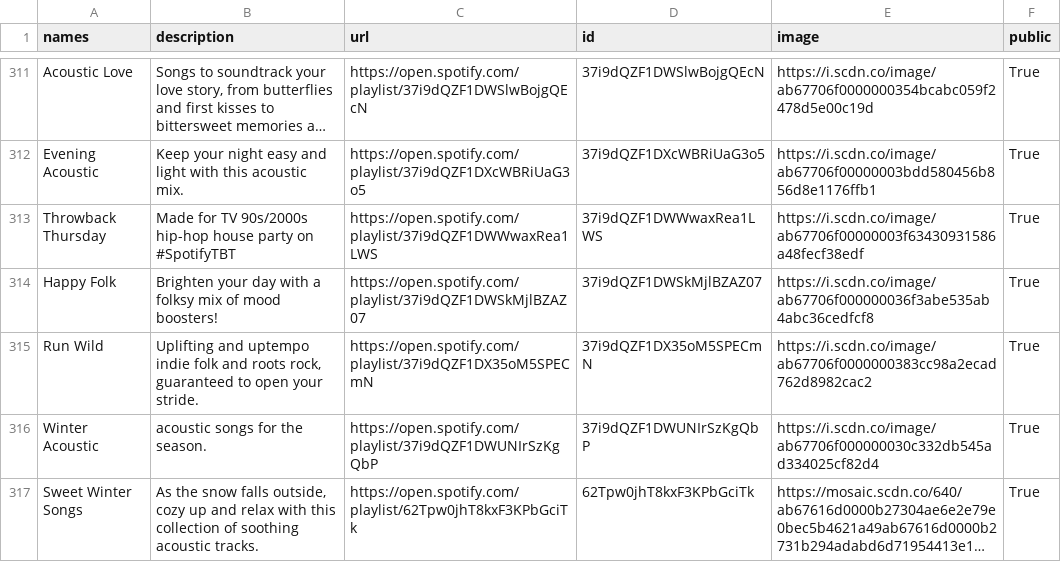
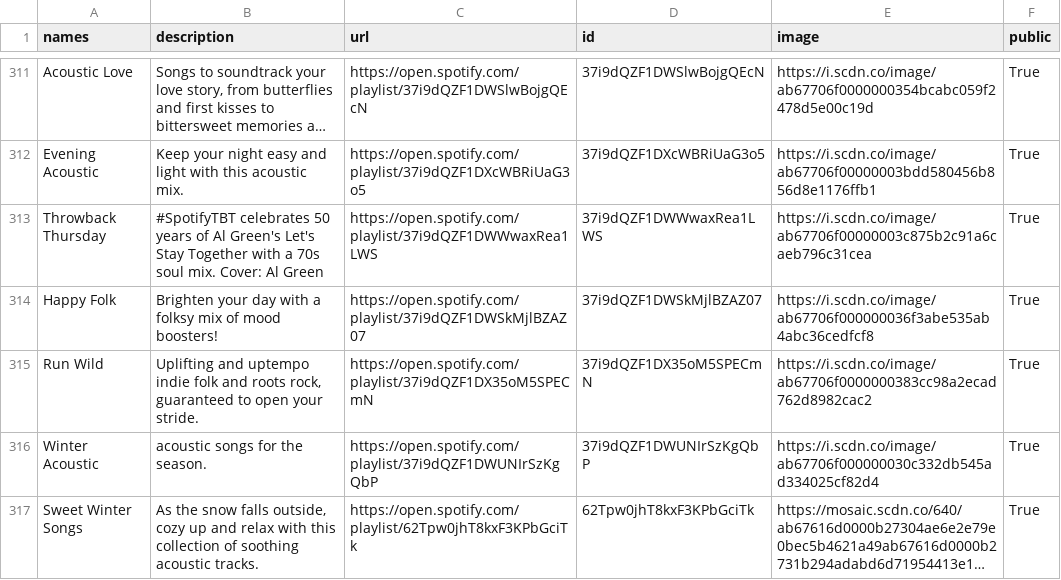
Before and after one commit to GrAMATO/Spotify_final, a CSV file: Testfolder/data_playlists.csv, drawn as a sheet; only a part is shown, gaps mark what is left out; long unchanged cells end in …; the diff covers the shown part only; the diff names each change by its address in the sheet, - before the commit and + after, or states it on an @@ line.

```diff
--- a/Testfolder/data_playlists.csv
+++ b/Testfolder/data_playlists.csv
-B313 (description): Made for TV 90s/2000s hip-hop house party on #SpotifyTBT
+B313 (description): #SpotifyTBT celebrates 50 years of Al Green's Let's Stay Together with a 70s soul mix. Cover: Al Green
-E313 (image): https://i.scdn.co/image/ab67706f00000003f63430931586a48fecf38edf
+E313 (image): https://i.scdn.co/image/ab67706f00000003c875b2c91a6caeb796c31cea
```
Also changed, not shown: 31 edited cells elsewhere in this file.
